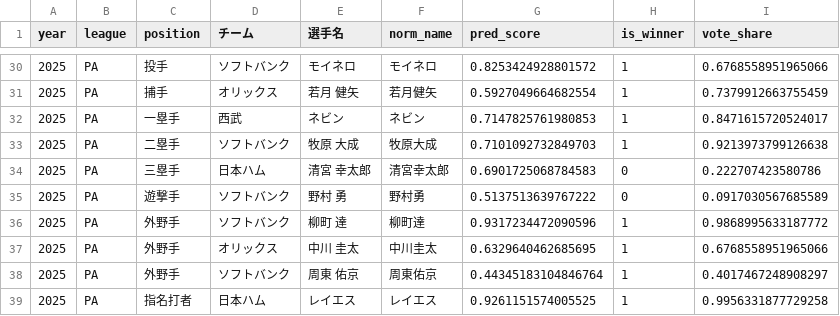
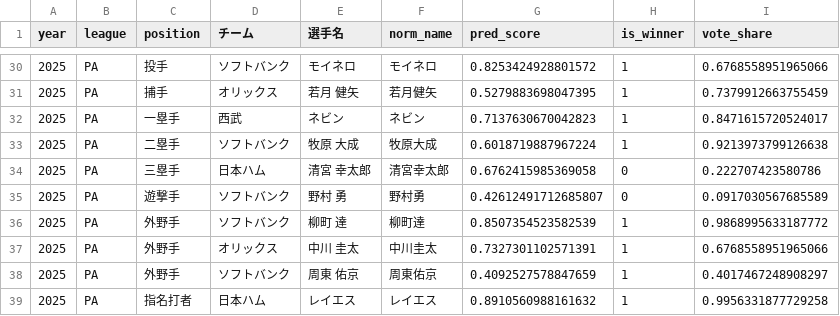
Before and after one commit to achi07-ai/npb-bestnine-prediction, a CSV file: outputs/predictions_test_2024_2025.csv, drawn as a sheet; only a part is shown, gaps mark what is left out; the diff covers the shown part only.

```diff
--- a/outputs/predictions_test_2024_2025.csv
+++ b/outputs/predictions_test_2024_2025.csv
@@ -30,10 +30,10 @@
 2025,PA,投手,ソフトバンク,モイネロ,モイネロ,0.8253424928801572,1,0.6768558951965066
-2025,PA,捕手,オリックス,若月　健矢,若月健矢,0.5927049664682554,1,0.7379912663755459
-2025,PA,一塁手,西武,ネビン,ネビン,0.7147825761980853,1,0.8471615720524017
-2025,PA,二塁手,ソフトバンク,牧原　大成,牧原大成,0.7101092732849703,1,0.9213973799126638
-2025,PA,三塁手,日本ハム,清宮　幸太郎,清宮幸太郎,0.6901725068784583,0,0.222707423580786
-2025,PA,遊撃手,ソフトバンク,野村　勇,野村勇,0.5137513639767222,0,0.0917030567685589
-2025,PA,外野手,ソフトバンク,柳町　達,柳町達,0.9317234472090596,1,0.9868995633187772
-2025,PA,外野手,オリックス,中川　圭太,中川圭太,0.6329640462685695,1,0.6768558951965066
-2025,PA,外野手,ソフトバンク,周東　佑京,周東佑京,0.44345183104846764,1,0.4017467248908297
-2025,PA,指名打者,日本ハム,レイエス,レイエス,0.9261151574005525,1,0.9956331877729258
+2025,PA,捕手,オリックス,若月　健矢,若月健矢,0.5279883698047395,1,0.7379912663755459
+2025,PA,一塁手,西武,ネビン,ネビン,0.7137630670042823,1,0.8471615720524017
+2025,PA,二塁手,ソフトバンク,牧原　大成,牧原大成,0.6018719887967224,1,0.9213973799126638
+2025,PA,三塁手,日本ハム,清宮　幸太郎,清宮幸太郎,0.6762415985369058,0,0.222707423580786
+2025,PA,遊撃手,ソフトバンク,野村　勇,野村勇,0.42612491712685807,0,0.0917030567685589
+2025,PA,外野手,ソフトバンク,柳町　達,柳町達,0.8507354523582539,1,0.9868995633187772
+2025,PA,外野手,オリックス,中川　圭太,中川圭太,0.7327301102571391,1,0.6768558951965066
+2025,PA,外野手,ソフトバンク,周東　佑京,周東佑京,0.4092527578847659,1,0.4017467248908297
+2025,PA,指名打者,日本ハム,レイエス,レイエス,0.8910560988161632,1,0.9956331877729258
```
Also changed, not shown: 1 added row, 1 removed row and 28 edited cells elsewhere in this file, outputs/predictions_2026_bonus.csv, outputs/predictions_oof_2015_2025.csv, 10 other files.
